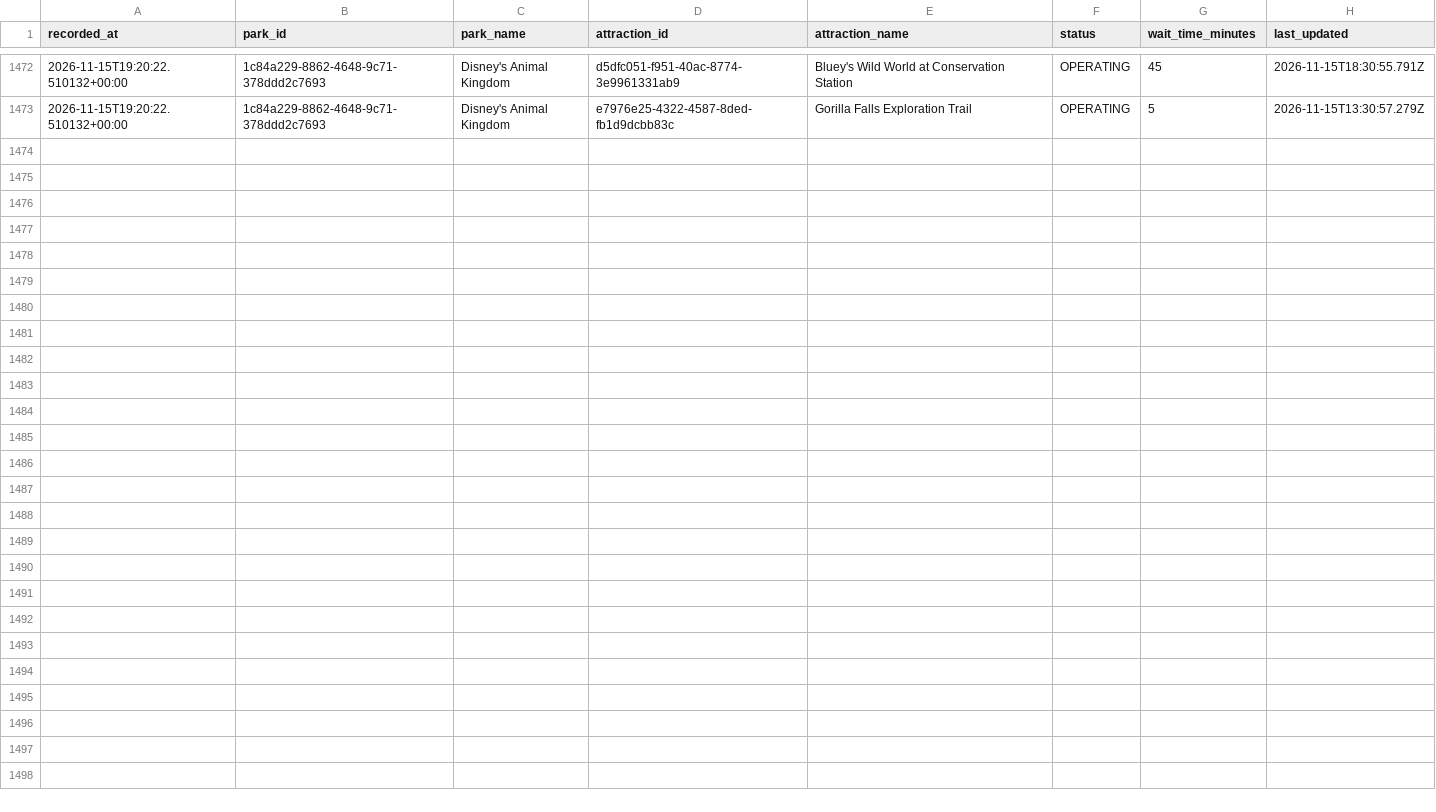
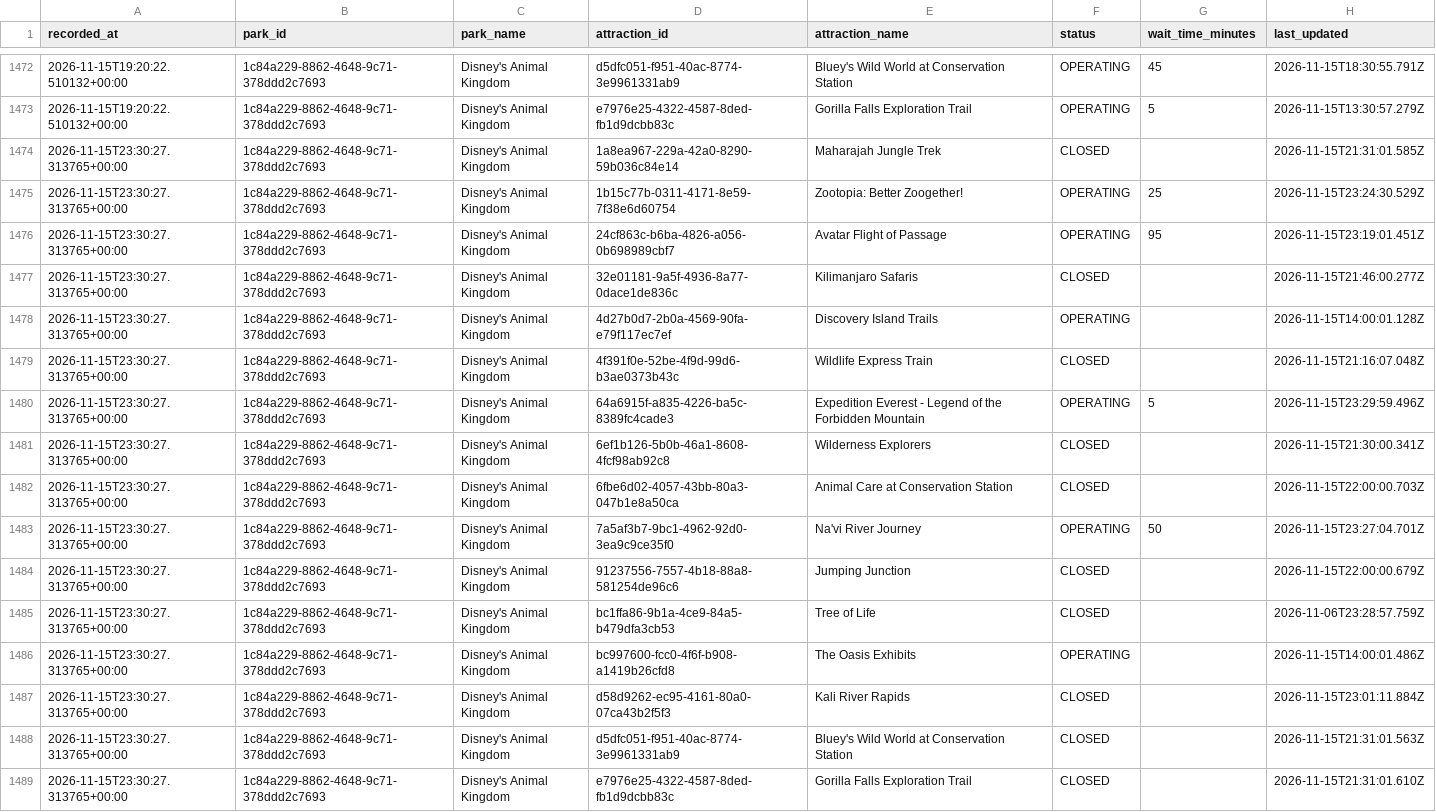
Before and after one commit to TheWaitTimes/park_data, a CSV file: data/animal_kingdom_2026.csv, drawn as a sheet; only a part is shown, gaps mark what is left out; the diff names each change by its address in the sheet, - before the commit and + after, or states it on an @@ line.

```diff
--- a/data/animal_kingdom_2026.csv
+++ b/data/animal_kingdom_2026.csv
+row 1474: 2026-11-15T23:30:27.313765+00:00 | 1c84a229-8862-4648-9c71-378ddd2c7693 | Disney's Animal Kingdom | 1a8ea967-229a-42a0-8290-59b036c84e14 | Maharajah Jungle Trek | CLOSED |  | 2026-11-15T21:31:01.585Z
+row 1475: 2026-11-15T23:30:27.313765+00:00 | 1c84a229-8862-4648-9c71-378ddd2c7693 | Disney's Animal Kingdom | 1b15c77b-0311-4171-8e59-7f38e6d60754 | Zootopia: Better Zoogether! | OPERATING | 25 | 2026-11-15T23:24:30.529Z
+row 1476: 2026-11-15T23:30:27.313765+00:00 | 1c84a229-8862-4648-9c71-378ddd2c7693 | Disney's Animal Kingdom | 24cf863c-b6ba-4826-a056-0b698989cbf7 | Avatar Flight of Passage | OPERATING | 95 | 2026-11-15T23:19:01.451Z
+row 1477: 2026-11-15T23:30:27.313765+00:00 | 1c84a229-8862-4648-9c71-378ddd2c7693 | Disney's Animal Kingdom | 32e01181-9a5f-4936-8a77-0dace1de836c | Kilimanjaro Safaris | CLOSED |  | 2026-11-15T21:46:00.277Z
+row 1478: 2026-11-15T23:30:27.313765+00:00 | 1c84a229-8862-4648-9c71-378ddd2c7693 | Disney's Animal Kingdom | 4d27b0d7-2b0a-4569-90fa-e79f117ec7ef | Discovery Island Trails | OPERATING |  | 2026-11-15T14:00:01.128Z
+row 1479: 2026-11-15T23:30:27.313765+00:00 | 1c84a229-8862-4648-9c71-378ddd2c7693 | Disney's Animal Kingdom | 4f391f0e-52be-4f9d-99d6-b3ae0373b43c | Wildlife Express Train | CLOSED |  | 2026-11-15T21:16:07.048Z
+row 1480: 2026-11-15T23:30:27.313765+00:00 | 1c84a229-8862-4648-9c71-378ddd2c7693 | Disney's Animal Kingdom | 64a6915f-a835-4226-ba5c-8389fc4cade3 | Expedition Everest - Legend of the Forbidden Mountain | OPERATING | 5 | 2026-11-15T23:29:59.496Z
+row 1481: 2026-11-15T23:30:27.313765+00:00 | 1c84a229-8862-4648-9c71-378ddd2c7693 | Disney's Animal Kingdom | 6ef1b126-5b0b-46a1-8608-4fcf98ab92c8 | Wilderness Explorers | CLOSED |  | 2026-11-15T21:30:00.341Z
+row 1482: 2026-11-15T23:30:27.313765+00:00 | 1c84a229-8862-4648-9c71-378ddd2c7693 | Disney's Animal Kingdom | 6fbe6d02-4057-43bb-80a3-047b1e8a50ca | Animal Care at Conservation Station | CLOSED |  | 2026-11-15T22:00:00.703Z
+row 1483: 2026-11-15T23:30:27.313765+00:00 | 1c84a229-8862-4648-9c71-378ddd2c7693 | Disney's Animal Kingdom | 7a5af3b7-9bc1-4962-92d0-3ea9c9ce35f0 | Na'vi River Journey | OPERATING | 50 | 2026-11-15T23:27:04.701Z
+row 1484: 2026-11-15T23:30:27.313765+00:00 | 1c84a229-8862-4648-9c71-378ddd2c7693 | Disney's Animal Kingdom | 91237556-7557-4b18-88a8-581254de96c6 | Jumping Junction | CLOSED |  | 2026-11-15T22:00:00.679Z
+row 1485: 2026-11-15T23:30:27.313765+00:00 | 1c84a229-8862-4648-9c71-378ddd2c7693 | Disney's Animal Kingdom | bc1ffa86-9b1a-4ce9-84a5-b479dfa3cb53 | Tree of Life | CLOSED |  | 2026-11-06T23:28:57.759Z
+row 1486: 2026-11-15T23:30:27.313765+00:00 | 1c84a229-8862-4648-9c71-378ddd2c7693 | Disney's Animal Kingdom | bc997600-fcc0-4f6f-b908-a1419b26cfd8 | The Oasis Exhibits | OPERATING |  | 2026-11-15T14:00:01.486Z
+row 1487: 2026-11-15T23:30:27.313765+00:00 | 1c84a229-8862-4648-9c71-378ddd2c7693 | Disney's Animal Kingdom | d58d9262-ec95-4161-80a0-07ca43b2f5f3 | Kali River Rapids | CLOSED |  | 2026-11-15T23:01:11.884Z
+row 1488: 2026-11-15T23:30:27.313765+00:00 | 1c84a229-8862-4648-9c71-378ddd2c7693 | Disney's Animal Kingdom | d5dfc051-f951-40ac-8774-3e9961331ab9 | Bluey's Wild World at Conservation Station | CLOSED |  | 2026-11-15T21:31:01.563Z
+row 1489: 2026-11-15T23:30:27.313765+00:00 | 1c84a229-8862-4648-9c71-378ddd2c7693 | Disney's Animal Kingdom | e7976e25-4322-4587-8ded-fb1d9dcbb83c | Gorilla Falls Exploration Trail | CLOSED |  | 2026-11-15T21:31:01.610Z
```
Also changed, not shown: data/epcot_2026.csv, data/hollywood_studios_2026.csv.
